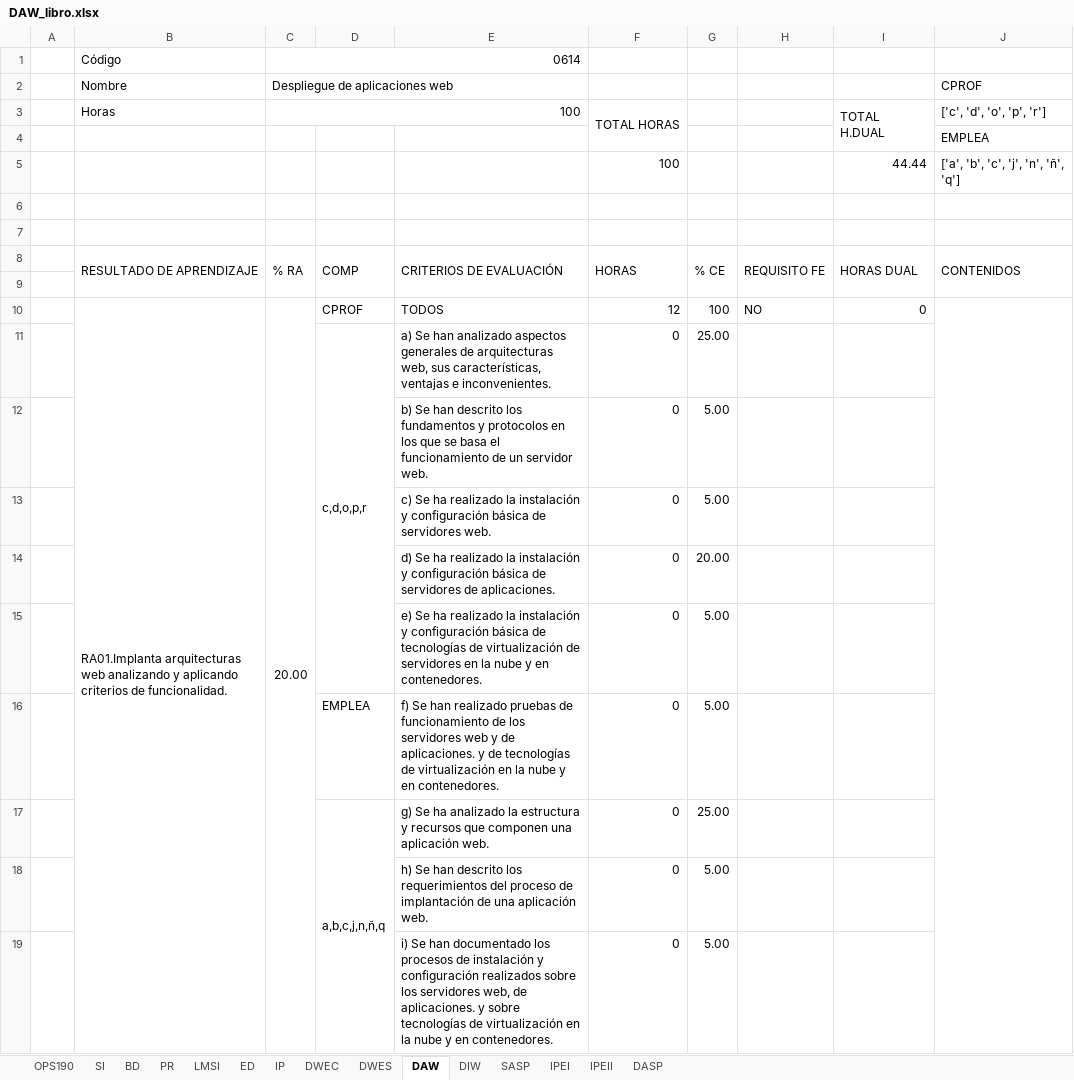
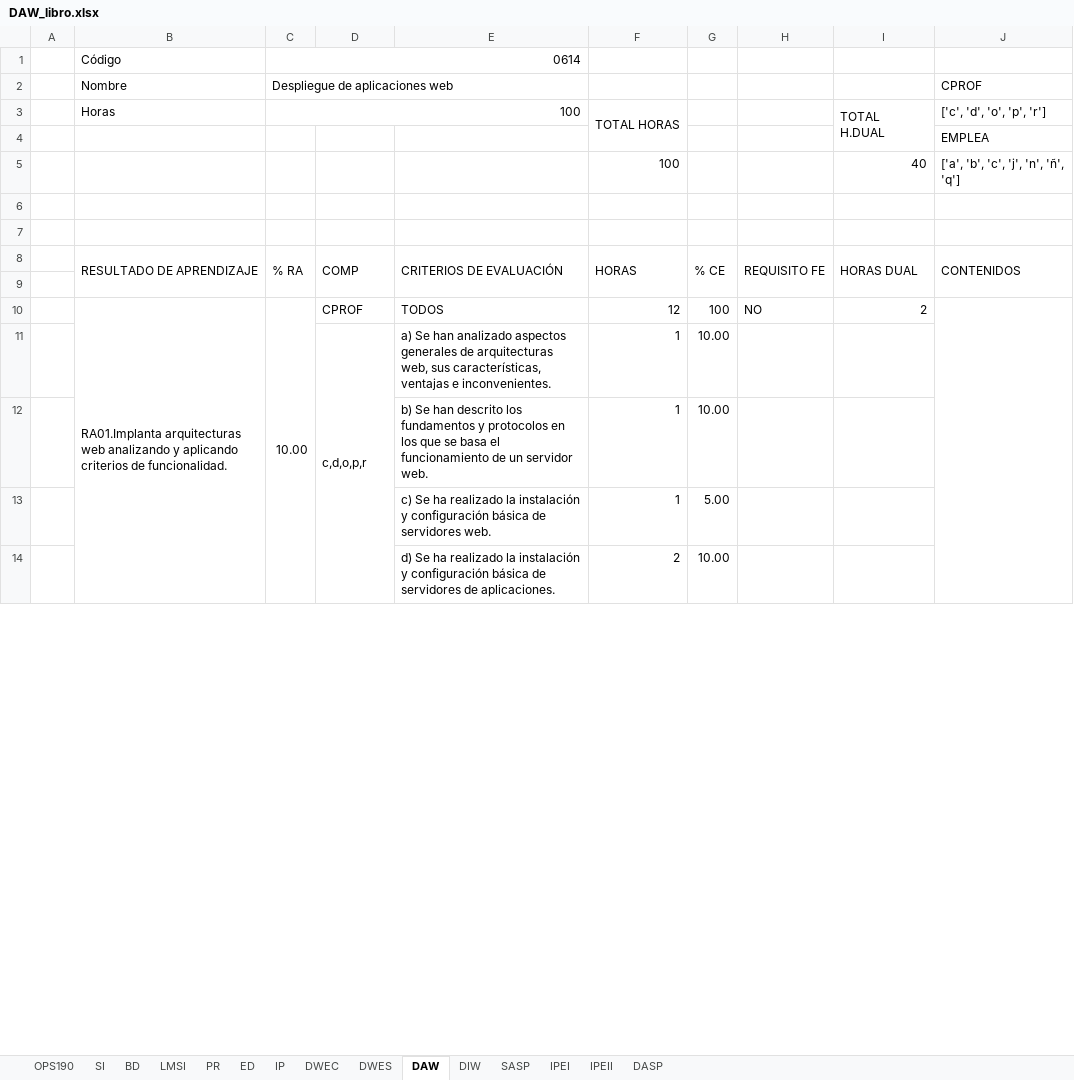
Before and after one commit to inforsenia/PCCF, an Excel workbook: excels/DAW_libro.xlsx, sheet DAW, drawn as a sheet; only a part is shown; values as stored, in another font and other column widths than the file's, no cell formats; removed rows and columns are numbered as before the commit, all else as after; the diff covers the shown part only; the diff names each change by its address in the sheet, - before the commit and + after, or states it on an @@ line.

```diff
--- a/excels/DAW_libro.xlsx (sheet DAW)
+++ b/excels/DAW_libro.xlsx (sheet DAW)
@@ sheet tab order changed: OPS190 | SI | BD | LMSI | PR | ED | IP | DWEC | DWES | DAW | DIW | SASP | IPEI | IPEII | DASP @@
-I5: 44.44
+I5: 40
-C10 (Despliegue de aplicaciones web): 20.00
+C10 (Despliegue de aplicaciones web): 10.00
-I10: 0
+I10: 2
-F11: 0
+F11: 1
-G11: 25.00
+G11: 10.00
-row 12:  |  |  |  | b) Se han descrito los fundamentos y protocolos en los que se basa el funcionamiento de un servidor web. | 0 | 5.00
+row 12:  |  |  |  | b) Se han descrito los fundamentos y protocolos en los que se basa el funcionamiento de un servidor web. | 1 | 10.00
-F13: 0
+F13: 1
-row 14:  |  |  |  | d) Se ha realizado la instalación y configuración básica de servidores de aplicaciones. | 0 | 20.00
-row 15:  |  |  |  | e) Se ha realizado la instalación y configuración básica de tecnologías de virtualización de servidores en la nube y en contenedores. | 0 | 5.00
-row 16:  |  |  | EMPLEA | f) Se han realizado pruebas de funcionamiento de los servidores web y de aplicaciones. y de tecnologías de virtualización en la nube y en contenedores. | 0 | 5.00
-row 17:  |  |  | a,b,c,j,n,ñ,q | g) Se ha analizado la estructura y recursos que componen una aplicación web. | 0 | 25.00
-row 18:  |  |  |  | h) Se han descrito los requerimientos del proceso de implantación de una aplicación web. | 0 | 5.00
-row 19:  |  |  |  | i) Se han documentado los procesos de instalación y configuración realizados sobre los servidores web, de aplicaciones. y sobre tecnologías de virtualización en la nube y en contenedores. | 0 | 5.00
+row 14:  |  |  |  | d) Se ha realizado la instalación y configuración básica de servidores de aplicaciones. | 2 | 10.00
```
Also changed, not shown: 27 added rows, 22 removed rows and 47 edited cells elsewhere in this sheet, sheet OPS190, sheet DWES, sheet DWEC, sheet BD, sheet SI, sheet LMSI, 6 more sheets, cell formats, formulas that keep their value, excels/ASIR_libro.xlsx, excels/DAM_libro.xlsx, 3 other files.
